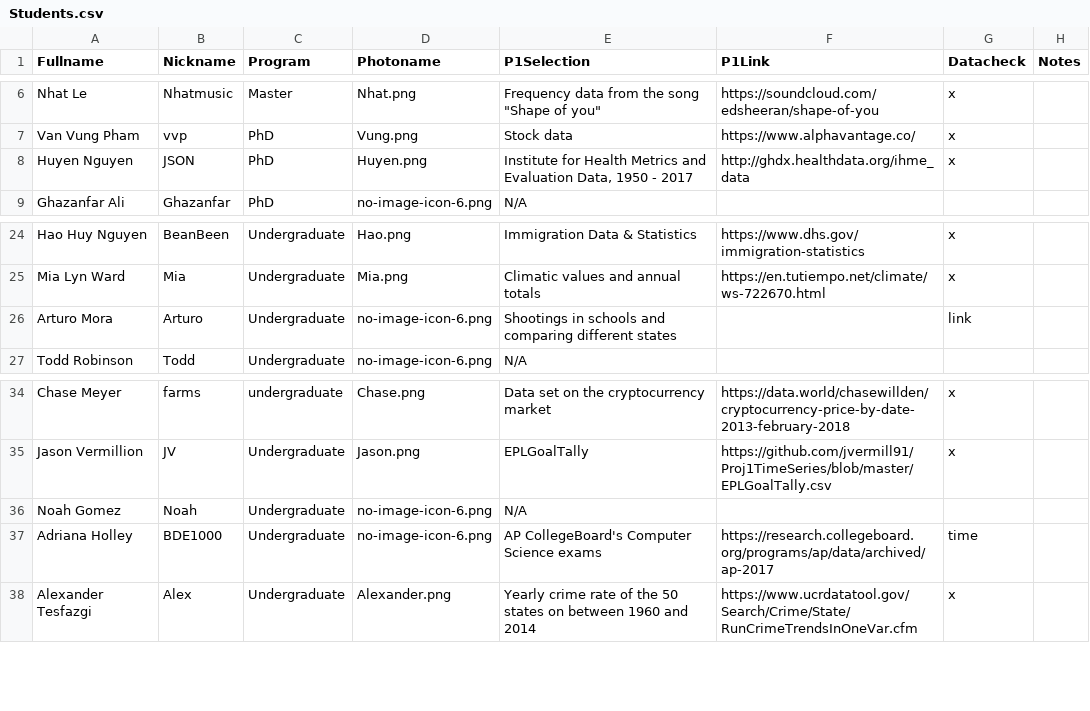
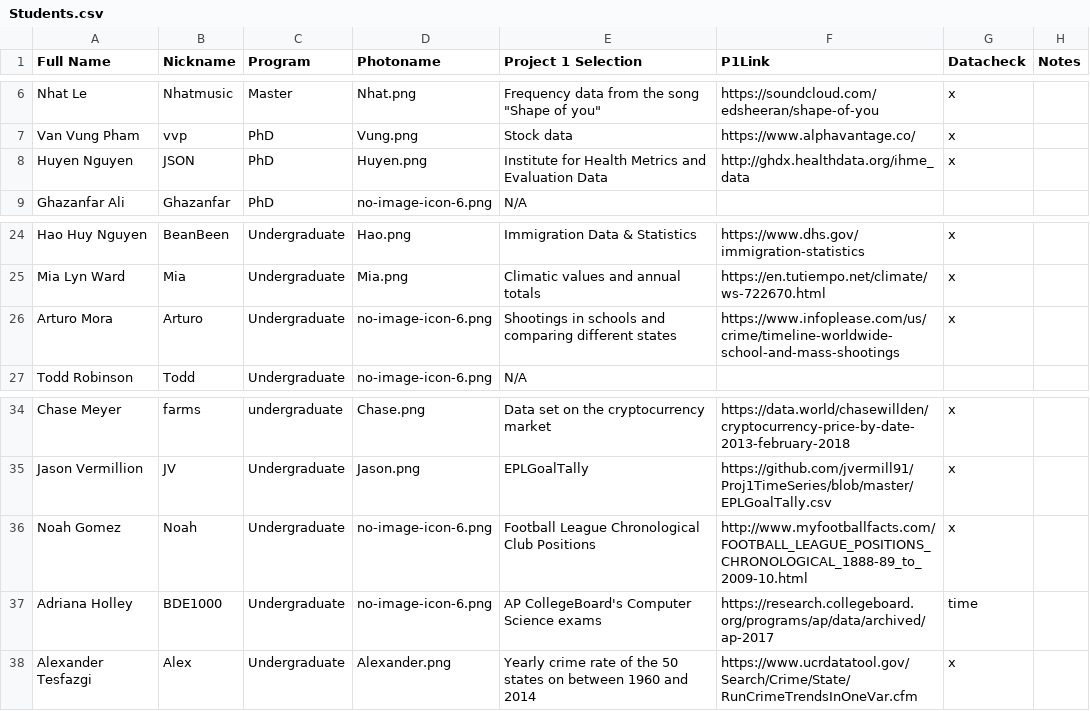
Before and after one commit to iDataVisualizationLab/CS5331_Spring2019, a CSV file: grade/data/Students.csv, drawn as a sheet; only a part is shown, gaps mark what is left out; the diff names each change by its address in the sheet, - before the commit and + after, or states it on an @@ line.

Commit message:
Update student list

```diff
--- a/grade/data/Students.csv
+++ b/grade/data/Students.csv
-A1: Fullname
+A1: Full Name
-E1: P1Selection
+E1: Project 1 Selection
-E8 (Project 1 Selection): …and Evaluation Data, 1950 - 2017
+E8 (Project 1 Selection): …and Evaluation Data
-F26 (P1Link): (empty)
+F26 (P1Link): https://www.infoplease.com/us/crime/timeline-worldwide-school-and-mass-shootings
-G26 (Datacheck): link
+G26 (Datacheck): x
-E36 (Project 1 Selection): N/A
+E36 (Project 1 Selection): Football League Chronological Club Positions
-F36 (P1Link): (empty)
+F36 (P1Link): http://www.myfootballfacts.com/FOOTBALL_LEAGUE_POSITIONS_CHRONOLOGICAL_1888-89_to_2009-10.html
-G36 (Datacheck): (empty)
+G36 (Datacheck): x
```
Also changed, not shown: 4 other files.
